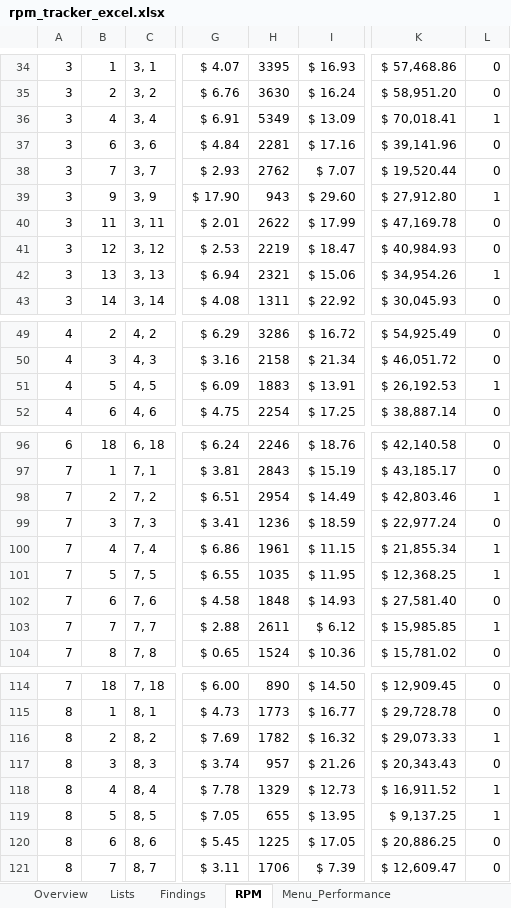
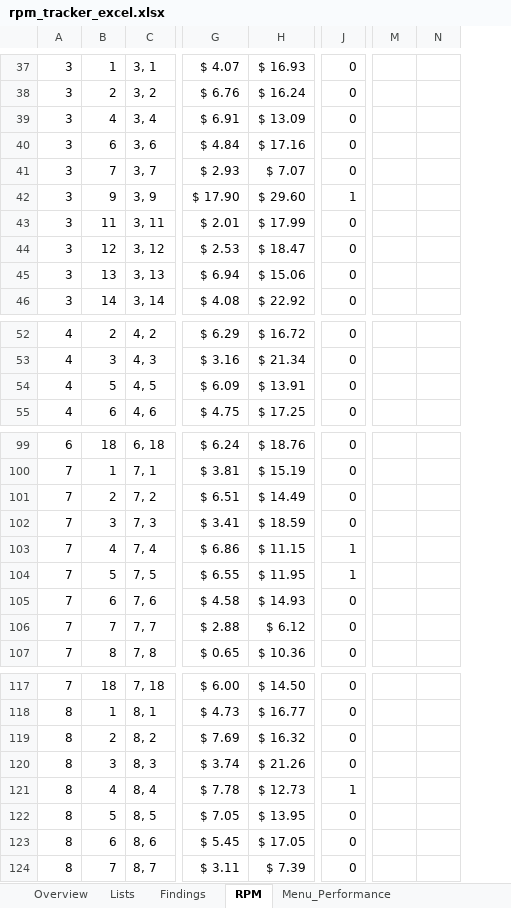
Before and after one commit to mcovelli/rpm_tracker, an Excel workbook: docs/excel/rpm_tracker_excel.xlsx, sheet RPM, drawn as a sheet; only a part is shown, gaps mark what is left out; values as stored, in another font and other column widths than the file's, no borders; conditional formats not drawn; removed rows and columns are numbered as before the commit, all else as after; the diff covers the shown part only; the diff names each change by its address in the sheet, - before the commit and + after, or states it on an @@ line.

Commit message:
updated menu_profitability view to remove gross profit by dish and total unit count from view. It doesn't show accurate numbers as the view only has the latest price and costs and the unit count is all time sales. Updated raw excel sheet to remove those two columns. Started RPM sheet. Updated schema and database to reflect changes to view

```diff
--- a/docs/excel/rpm_tracker_excel.xlsx (sheet RPM)
+++ b/docs/excel/rpm_tracker_excel.xlsx (sheet RPM)
-column H, rows 34-43: 3395 | 3630 | 5349 | 2281 | 2762 | 943 | 2622 | 2219 | 2321 | 1311; rows 49-52: 3286 | 2158 | 1883 | 2254; rows 96-104: 2246 | 2843 | 2954 | 1236 | 1961 | 1035 | 1848 | 2611 | 1524; rows 114-121: 890 | 1773 | 1782 | 957 | 1329 | 655 | 1225 | 1706
-column K, rows 34-43: $ 57,468.86 | $ 58,951.20 | $ 70,018.41 | $ 39,141.96 | $ 19,520.44 | $ 27,912.80 | $ 47,169.78 | $ 40,984.93 | $ 34,954.26 | $ 30,045.93; rows 49-52: $ 54,925.49 | $ 46,051.72 | $ 26,192.53 | $ 38,887.14; rows 96-104: $ 42,140.58 | $ 43,185.17 | $ 42,803.46 | $ 22,977.24 | $ 21,855.34 | $ 12,368.25 | $ 27,581.40 | $ 15,985.85 | $ 15,781.02; rows 114-121: $ 12,909.45 | $ 29,728.78 | $ 29,073.33 | $ 20,343.43 | $ 16,911.52 | $ 9,137.25 | $ 20,886.25 | $ 12,609.47
+column M, empty
+column N, empty
-J39: 1
+J39: 0
-J45: 1
+J45: 0
-J54: 1
+J54: 0
-J101: 1
+J101: 0
-J106: 1
+J106: 0
-J119: 1
+J119: 0
-J122: 1
+J122: 0
```
Also changed, not shown: 3 added rows, 39 edited cells and cell formats elsewhere in this sheet, sheet Menu_Performance, sheet raw_menu_profitability, sheet Findings, sheet Overview, sheet Export_Log, formulas that keep their value, charts or pictures, 4 other files.
